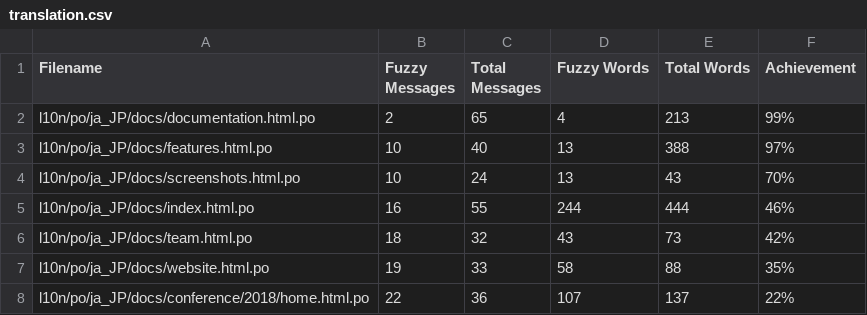
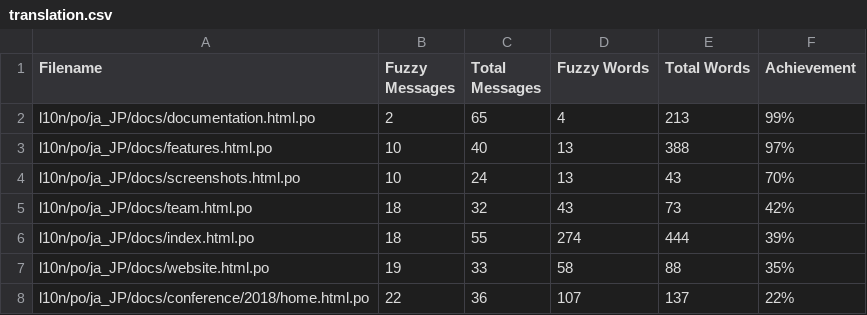
Before and after one commit to doc-l10n-kit/ja-pcp-website, a CSV file: l10n/stats/translation.csv, drawn as a sheet; only a part is shown.

Commit message:
Update translation stats

```diff
--- a/l10n/stats/translation.csv
+++ b/l10n/stats/translation.csv
@@ -4,4 +4,4 @@ l10n/po/ja_JP/docs/features.html.po, 10, 40, 13, 388 ,97%
 l10n/po/ja_JP/docs/screenshots.html.po, 10, 24, 13, 43 ,70%
-l10n/po/ja_JP/docs/index.html.po, 16, 55, 244, 444 ,46%
 l10n/po/ja_JP/docs/team.html.po, 18, 32, 43, 73 ,42%
+l10n/po/ja_JP/docs/index.html.po, 18, 55, 274, 444 ,39%
 l10n/po/ja_JP/docs/website.html.po, 19, 33, 58, 88 ,35%
```
